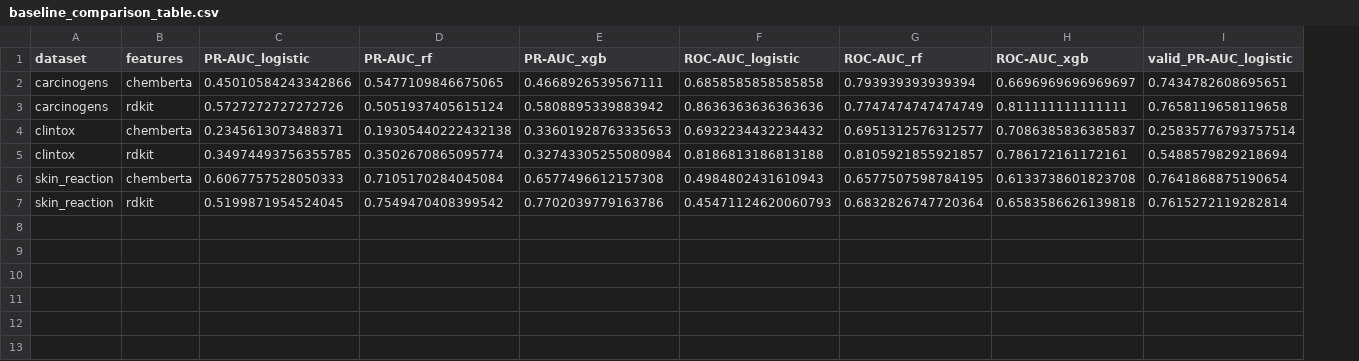
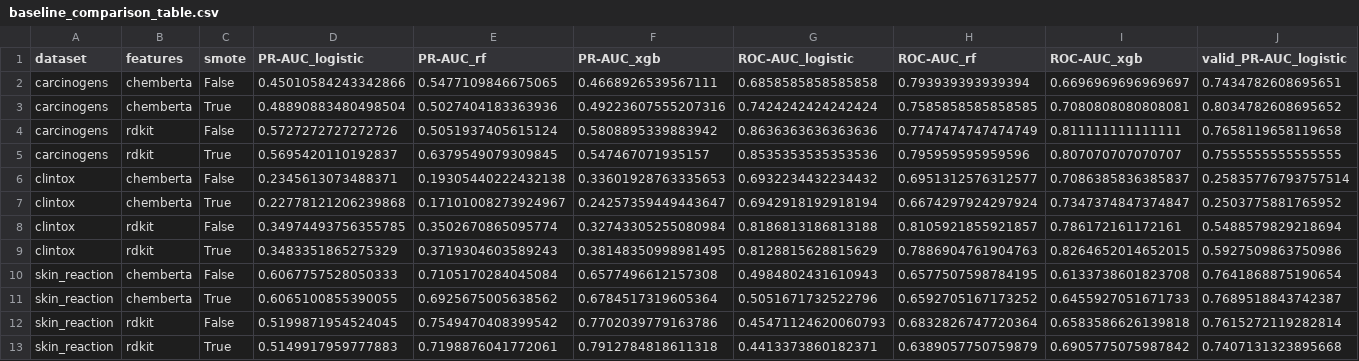
Before and after one commit to angelinatheodosi/drugxai, a CSV file: results/baseline_comparison_table.csv, drawn as a sheet; only a part is shown; addresses are those after the commit; rows hold the shown columns only; the diff names each change by its address in the sheet, - before the commit and + after, or states it on an @@ line.

```diff
--- a/results/baseline_comparison_table.csv
+++ b/results/baseline_comparison_table.csv
+column C (smote), row 2: False; row 4: False; row 6: False; row 8: False; row 10: False; row 12: False
+row 3: carcinogens | chemberta | True | 0.48890883480498504 | 0.5027404183363936 | 0.49223607555207316 | 0.7424242424242424 | 0.7585858585858585 | 0.7080808080808081 | 0.8034782608695652
+row 5: carcinogens | rdkit | True | 0.5695420110192837 | 0.6379549079309845 | 0.547467071935157 | 0.8535353535353536 | 0.795959595959596 | 0.807070707070707 | 0.7555555555555555
+row 7: clintox | chemberta | True | 0.22778121206239868 | 0.17101008273924967 | 0.24257359449443647 | 0.6942918192918194 | 0.6674297924297924 | 0.7347374847374847 | 0.2503775881765952
+row 9: clintox | rdkit | True | 0.3483351865275329 | 0.3719304603589243 | 0.38148350998981495 | 0.8128815628815629 | 0.7886904761904763 | 0.8264652014652015 | 0.5927509863750986
+row 11: skin_reaction | chemberta | True | 0.6065100855390055 | 0.6925675005638562 | 0.6784517319605364 | 0.5051671732522796 | 0.6592705167173252 | 0.6455927051671733 | 0.7689518843742387
+row 13: skin_reaction | rdkit | True | 0.5149917959777883 | 0.7198876041772061 | 0.7912784818611318 | 0.4413373860182371 | 0.6389057750759879 | 0.6905775075987842 | 0.7407131323895668
```
Also changed, not shown: results/baseline_comparison_results.csv, 4 other files.
